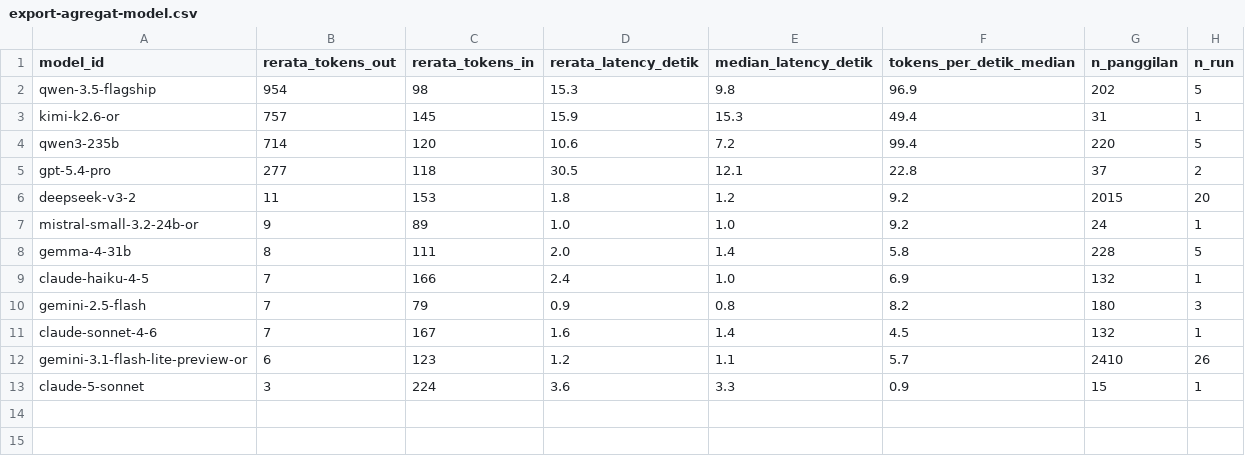
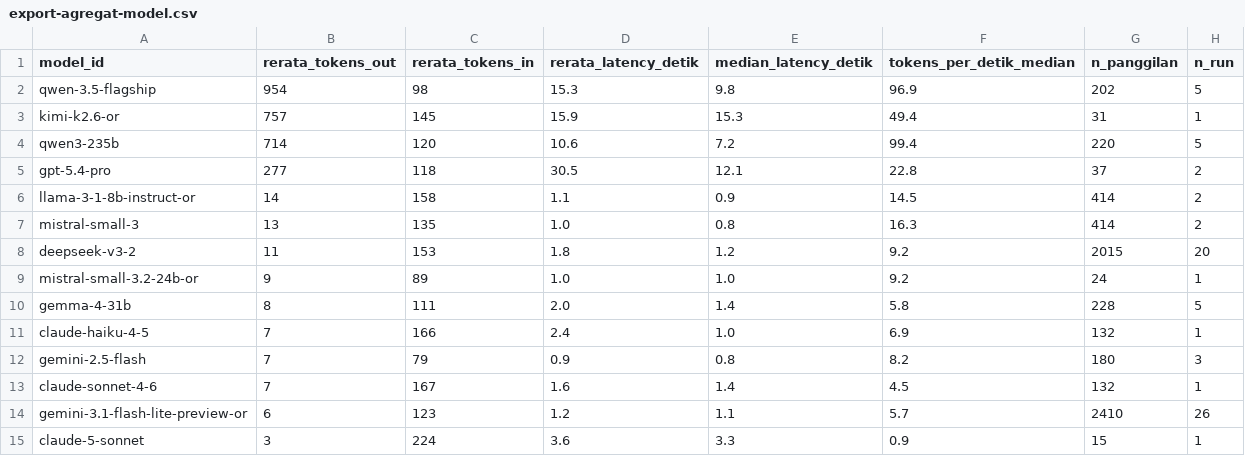
Before and after one commit to ibahasa/research-data, a CSV file: raw/model-throughput/export-agregat-model.csv, drawn as a sheet; the diff names each change by its address in the sheet, - before the commit and + after, or states it on an @@ line.

Commit message:
data: publish model-throughput

```diff
--- a/raw/model-throughput/export-agregat-model.csv
+++ b/raw/model-throughput/export-agregat-model.csv
+row 6: llama-3-1-8b-instruct-or | 14 | 158 | 1.1 | 0.9 | 14.5 | 414 | 2
+row 7: mistral-small-3 | 13 | 135 | 1.0 | 0.8 | 16.3 | 414 | 2
```
Also changed, not shown: 2 other files.
